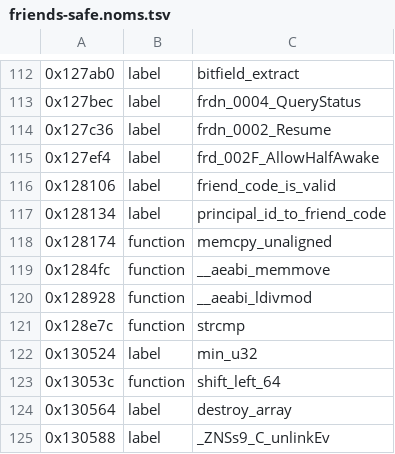
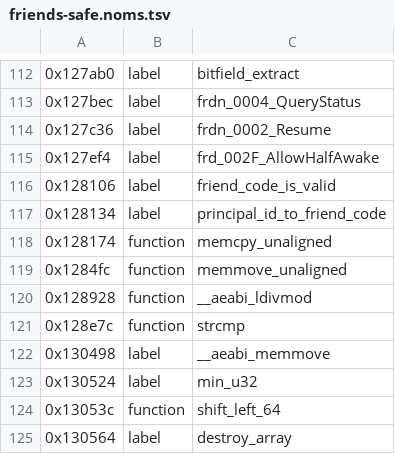
Before and after one commit to KiyoniX/Random_Projects_With_claude, a TSV file: decompil-3ds/fiches/friends-safe.noms.tsv, drawn as a sheet; only a part is shown, gaps mark what is left out; the shorter side is filled out with more unchanged rows.

Commit message:
Décompil 3DS : noms harmonisés entre fiches (un code, un nom)
Après relecture du code des deux côtés : create_lock_arbiter_once (même
travail en Thumb et en ARM), u32_not_equal (results_differ servait aussi
aux itérateurs), sha_md_pad / sha_md_update (bourrage commun à SHA-1 et
SHA-256), memmove_unaligned pour la variante de 231 instructions qui
portait __aeabi_memmove. Fiche du jeu : FSUSER_/FSFILE_/DSP_ en majuscules
(requêtes envoyées), faux _alt_ renommés (strncmp, strnlen, memclr_bytes,
memcpy_unaligned). memclr de 16 instructions des noyaux → memclr_bytes.
couverture : un nom propagé puis renommé reste propagé (clé binaire,
adresse), il ne compte plus comme origine indépendante.

```diff
--- a/decompil-3ds/fiches/friends-safe.noms.tsv
+++ b/decompil-3ds/fiches/friends-safe.noms.tsv
@@ -118,5 +118,6 @@
 0x128174	function	memcpy_unaligned
-0x1284fc	function	__aeabi_memmove
+0x1284fc	function	memmove_unaligned
 0x128928	function	__aeabi_ldivmod
 0x128e7c	function	strcmp
+0x130498	label	__aeabi_memmove
 0x130524	label	min_u32
```
Also changed, not shown: decompil-3ds/fiches/nim-safe.noms.tsv, decompil-3ds/fiches/nwm-safe.noms.tsv, 32 other files.
